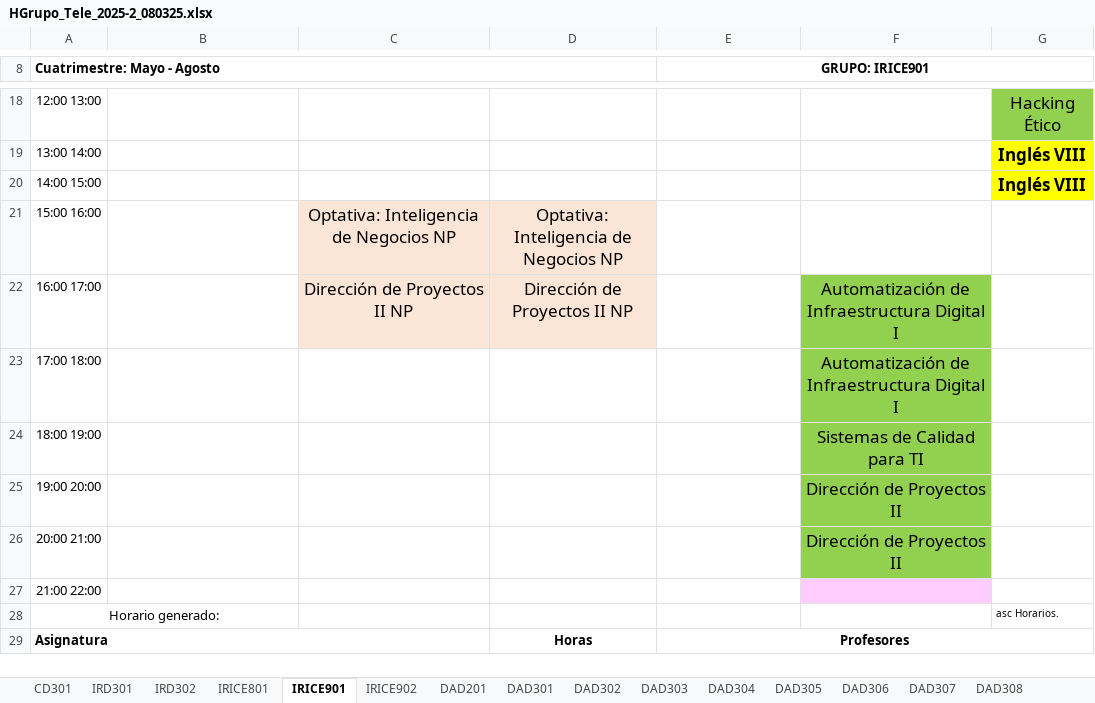
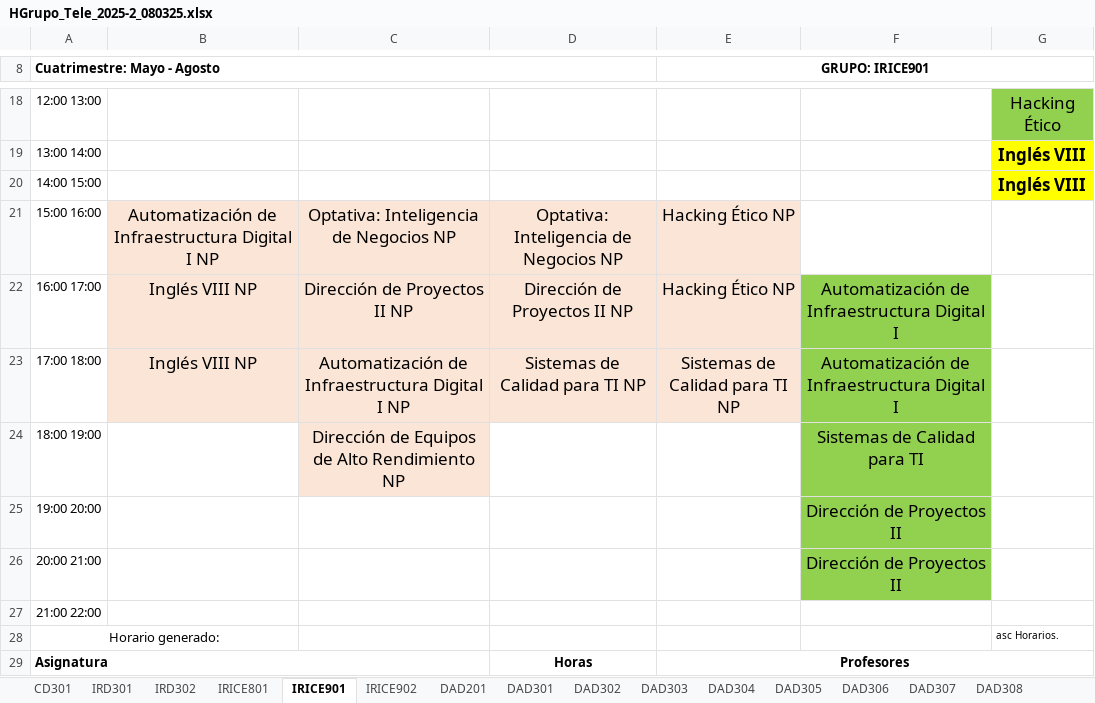
Before and after one commit to hackuna885/carga2025_2, an Excel workbook: HGrupo_Tele_2025-2_080325.xlsx, sheet IRICE901, drawn as a sheet; only a part is shown, gaps mark what is left out; values as stored, in another font and other column widths than the file's, no borders; charts and pictures not drawn; the diff names each change by its address in the sheet, - before the commit and + after, or states it on an @@ line.

```diff
--- a/HGrupo_Tele_2025-2_080325.xlsx (sheet IRICE901)
+++ b/HGrupo_Tele_2025-2_080325.xlsx (sheet IRICE901)
-B21: (empty)
+B21: Automatización de Infraestructura Digital I NP
-B21:B22 fill: none
+B21:B22 fill: #FBE5D6
-E21:E22 (GRUPO: IRICE901): (empty)
+E21:E22 (GRUPO: IRICE901): Hacking Ético NP
-E21:E22 fill: none
+E21:E22 fill: #FBE5D6
-B22:B23: (empty)
+B22:B23: Inglés VIII NP
-B23:E23 fill: none
+B23:E23 fill: #FBE5D6
-C23: (empty)
+C23: Automatización de Infraestructura Digital I NP
-D23: (empty)
+D23: Sistemas de Calidad para TI NP
-E23 (GRUPO: IRICE901): (empty)
+E23 (GRUPO: IRICE901): Sistemas de Calidad para TI NP
-C24: (empty)
+C24: Dirección de Equipos de Alto Rendimiento NP
-C24 fill: none
+C24 fill: #FBE5D6
-F27 fill: #FFCCFF
+F27 fill: none
```
Also changed, not shown: sheet IRICE902, cHorPA_Tele_2025-2_080325.xlsx, cHorPTC_Tele_2025-2_080325.xlsx.
